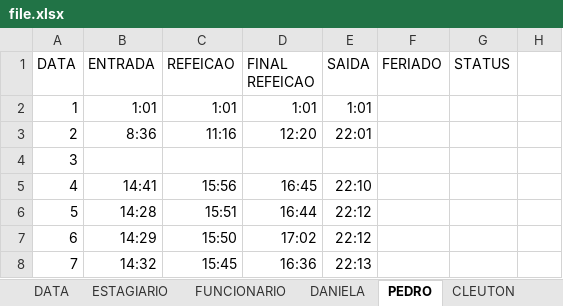
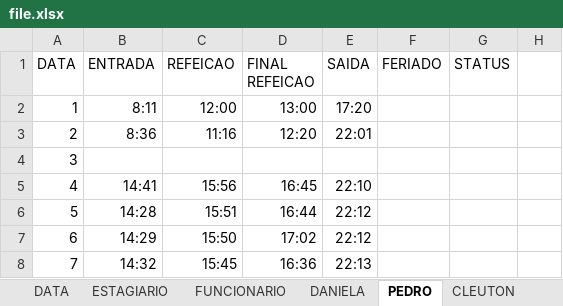
Before and after one commit to 888-coding/ponto-edit, an Excel workbook: file.xlsx, sheet PEDRO, drawn as a sheet; only a part is shown; values as stored, in another font and other column widths than the file's, no borders; the diff names each change by its address in the sheet, - before the commit and + after, or states it on an @@ line.

```diff
--- a/file.xlsx (sheet PEDRO)
+++ b/file.xlsx (sheet PEDRO)
-B2 (ENTRADA): 1:01
+B2 (ENTRADA): 8:11
-C2 (REFEICAO): 1:01
+C2 (REFEICAO): 12:00
-D2 (FINAL REFEICAO): 1:01
+D2 (FINAL REFEICAO): 13:00
-E2 (SAIDA): 1:01
+E2 (SAIDA): 17:20
```
Also changed, not shown: 1 other file.
